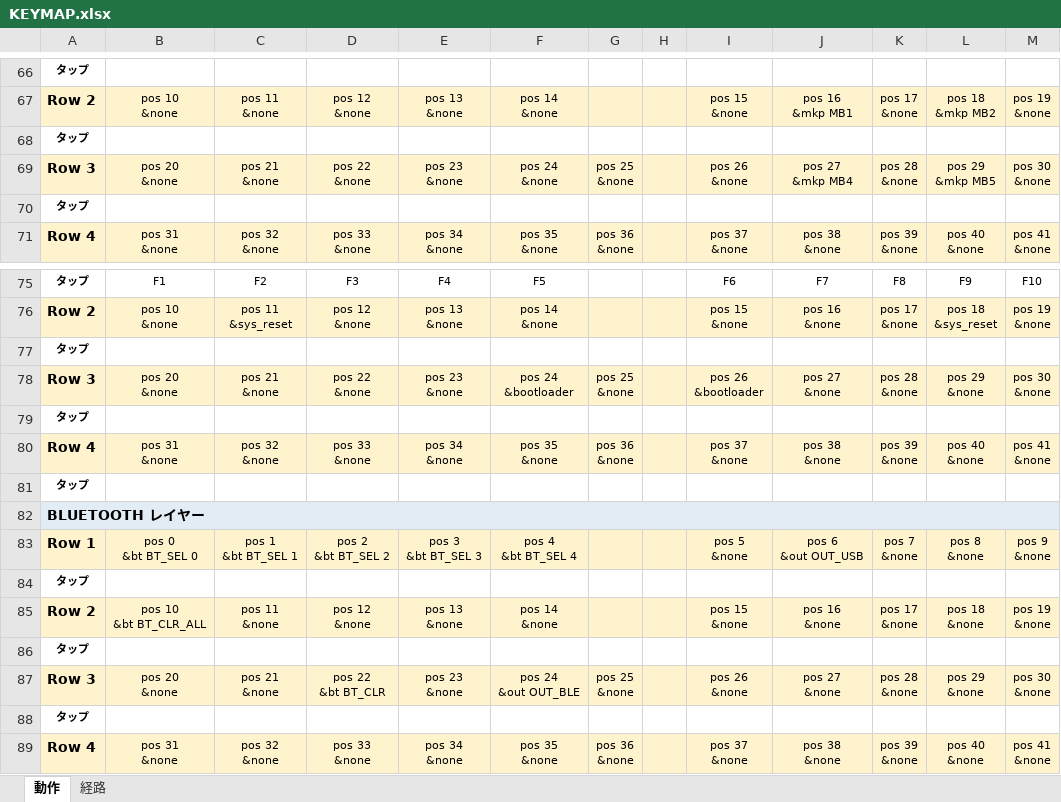
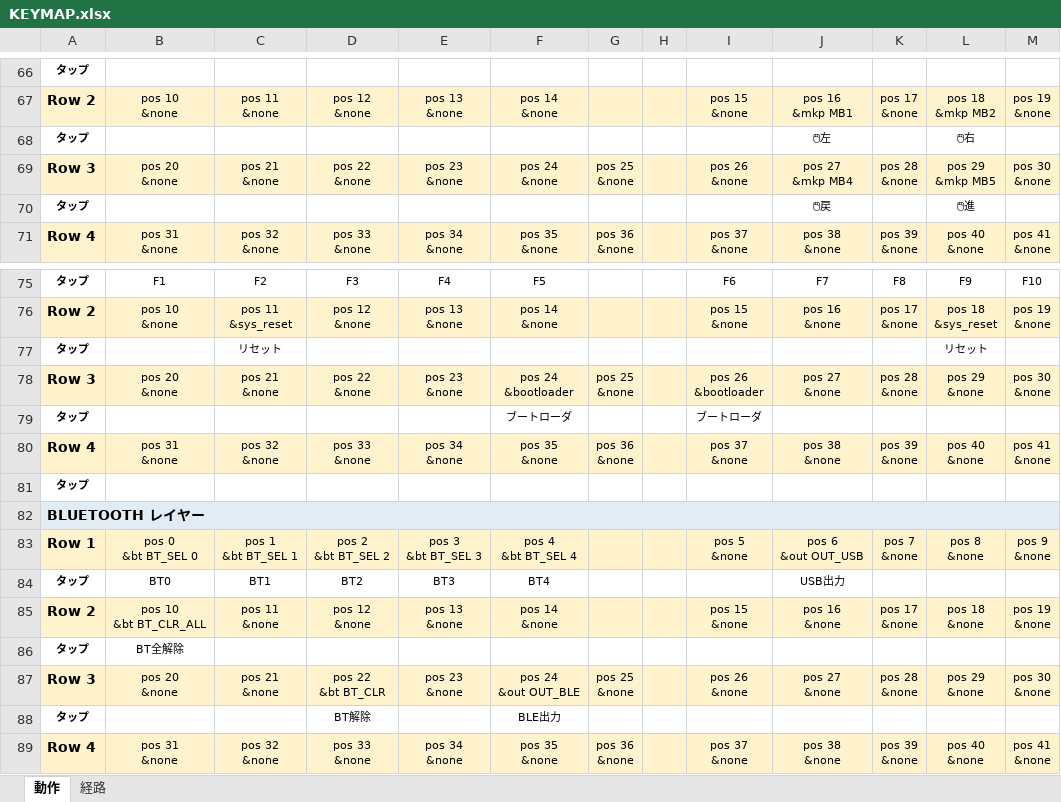
Before and after one commit to ryo-aoki-pc/zmk-config-AroundFortyRB, an Excel workbook: KEYMAP.xlsx, sheet 動作, drawn as a sheet; only a part is shown, gaps mark what is left out; values as stored, in another font and other column widths than the file's, no borders; removed rows and columns are numbered as before the commit, all else as after; the diff names each change by its address in the sheet, - before the commit and + after, or states it on an @@ line.

Commit message:
KEYMAP を再生成: マウス/BT/出力/システムキーのラベルを表示 (#16)
- tools/keymap-docgen を main (d67db0f) に更新
- 物理レイアウト図に 🖱左/🖱右/🖱戻/🖱進、BT0〜BT4、BT解除/BT全解除、USB出力/BLE出力、リセット/ブートローダ を表示
- 図の pos N フォールバックラベルを非表示に

```diff
--- a/KEYMAP.xlsx (sheet 動作)
+++ b/KEYMAP.xlsx (sheet 動作)
-J68: (empty)
+J68: 🖱左
-L68: (empty)
+L68: 🖱右
-J70: (empty)
+J70: 🖱戻
-L70: (empty)
+L70: 🖱進
-C77: (empty)
+C77: リセット
-L77: (empty)
+L77: リセット
-F79: (empty)
+F79: ブートローダ
-I79: (empty)
+I79: ブートローダ
-row 84: タップ
+row 84: タップ | BT0 | BT1 | BT2 | BT3 | BT4 |  |  |  | USB出力
-B86: (empty)
+B86: BT全解除
-D88: (empty)
+D88: BT解除
-F88: (empty)
+F88: BLE出力
```
Also changed, not shown: 1 other file.
